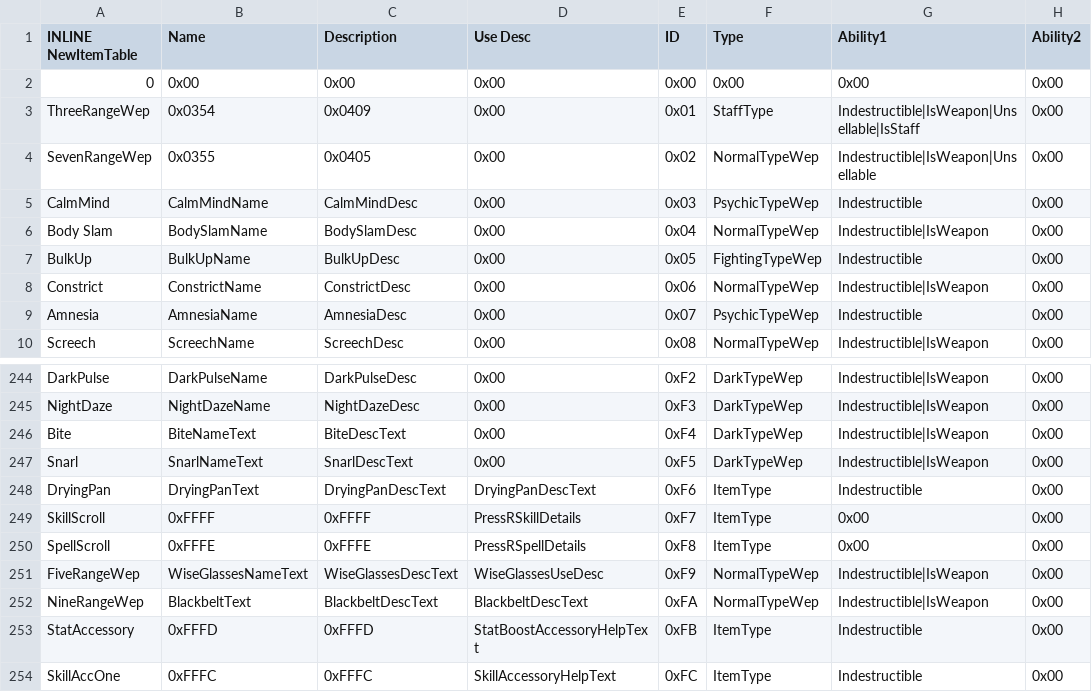
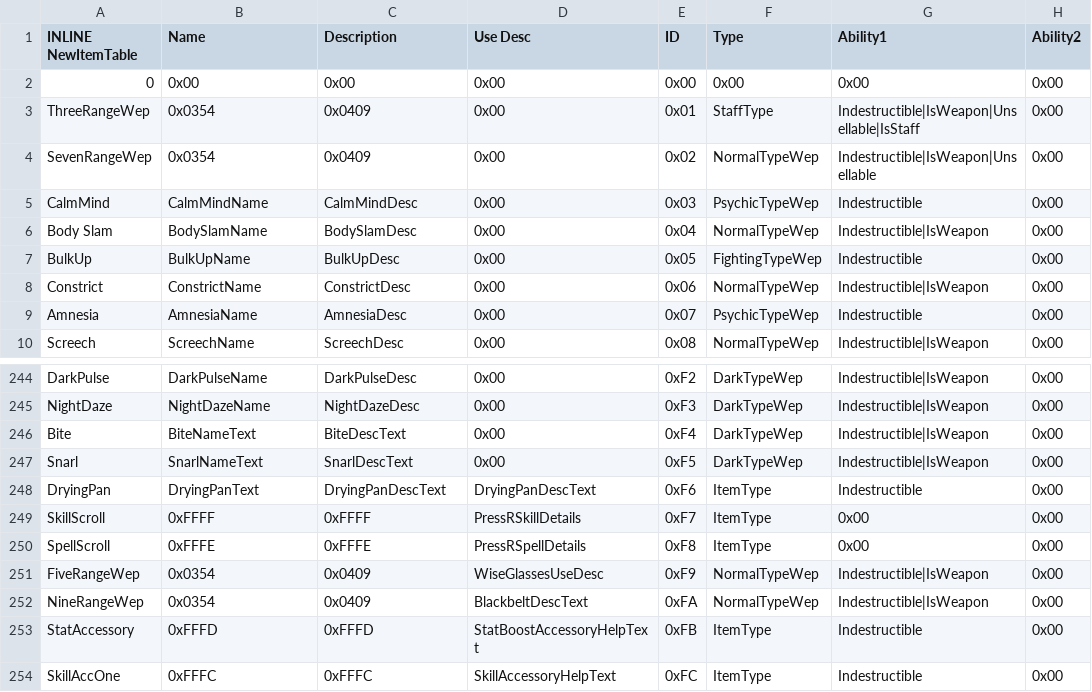
Before and after one commit to FireEmblemUniverse/SkillSystem_FE8, a CSV file: Tables/NightmareModules/Items/ItemTable.csv, drawn as a sheet; only a part is shown, gaps mark what is left out; the diff names each change by its address in the sheet, - before the commit and + after, or states it on an @@ line.

```diff
--- a/Tables/NightmareModules/Items/ItemTable.csv
+++ b/Tables/NightmareModules/Items/ItemTable.csv
-B4 (Name): 0x0355
+B4 (Name): 0x0354
-C4 (Description): 0x0405
+C4 (Description): 0x0409
-B251 (Name): WiseGlassesNameText
+B251 (Name): 0x0354
-C251 (Description): WiseGlassesDescText
+C251 (Description): 0x0409
-B252 (Name): BlackbeltText
+B252 (Name): 0x0354
-C252 (Description): BlackbeltDescText
+C252 (Description): 0x0409
```
Also changed, not shown: Tables/NightmareModules/Skills/PersonalSkillEditor.csv, 57 other files.
